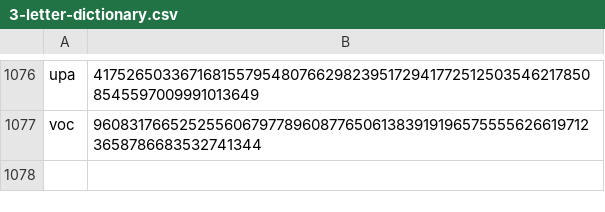
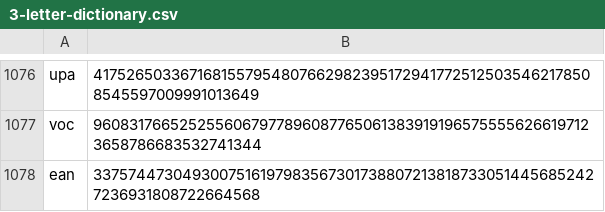
Before and after one commit to Zimtente/ens-collections, a CSV file: collections/3-letter-dictionary.csv, drawn as a sheet; only a part is shown, gaps mark what is left out; the diff names each change by its address in the sheet, - before the commit and + after, or states it on an @@ line.

Commit message:
updated 3-letter-dict

```diff
--- a/collections/3-letter-dictionary.csv
+++ b/collections/3-letter-dictionary.csv
+row 1078: ean | 33757447304930075161979835673017388072138187330514456852427236931808722664568
```
